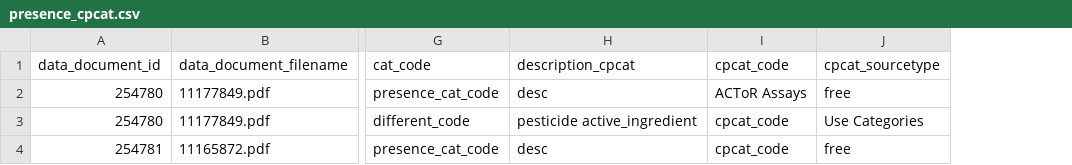
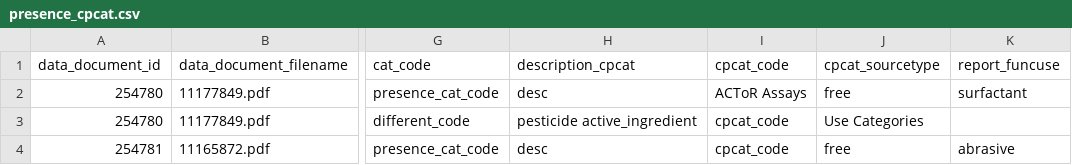
Before and after one commit to michael-barbour/factotum, a CSV file: sample_files/presence_cpcat.csv, drawn as a sheet; only a part is shown, gaps mark what is left out; the diff names each change by its address in the sheet, - before the commit and + after, or states it on an @@ line.

Commit message:
916 Reported functional use for CPCat records (#922)
* Add report_funcuse to extracted list presence model

Update tests and sample files;

* adding migration to fix merge conflict

```diff
--- a/sample_files/presence_cpcat.csv
+++ b/sample_files/presence_cpcat.csv
+column K (report_funcuse), rows 2-4: surfactant |  | abrasive
```
Also changed, not shown: sample_files/presence_chars.csv, sample_files/presence_good.csv, 5 other files.
